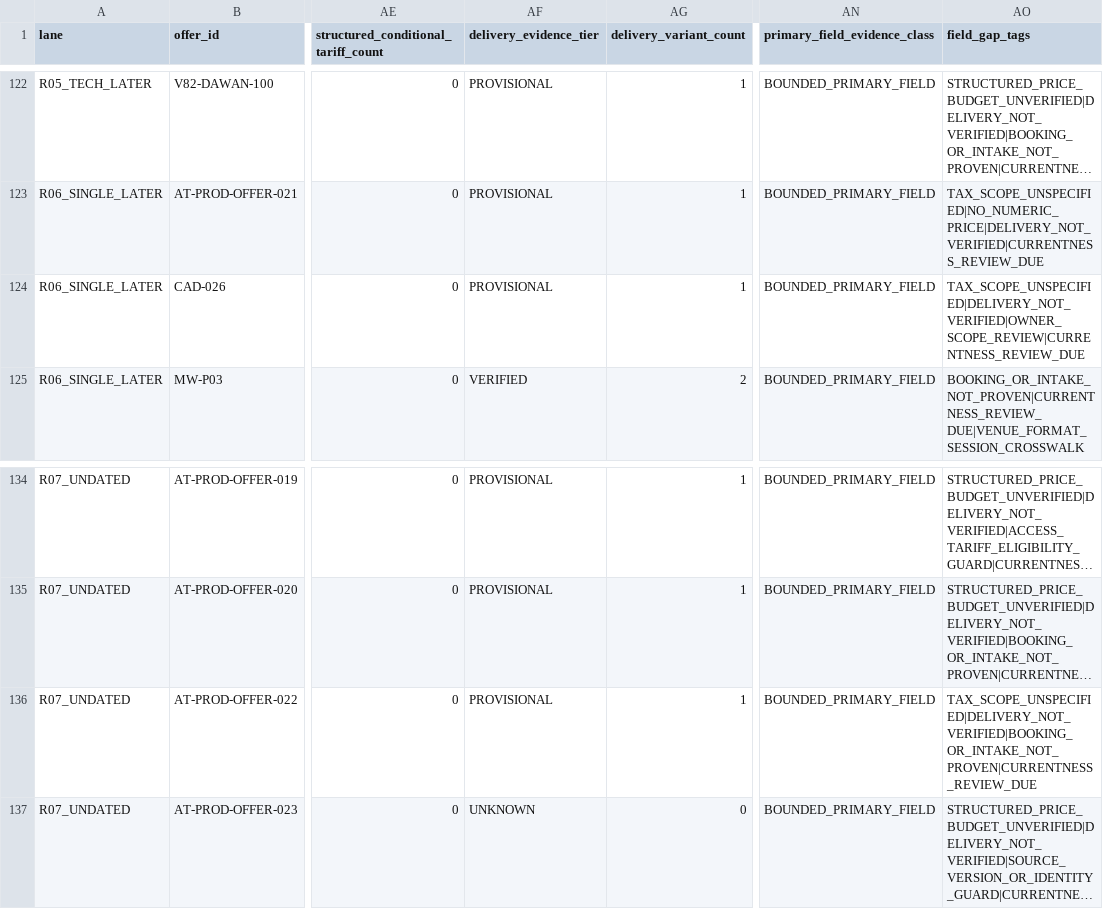
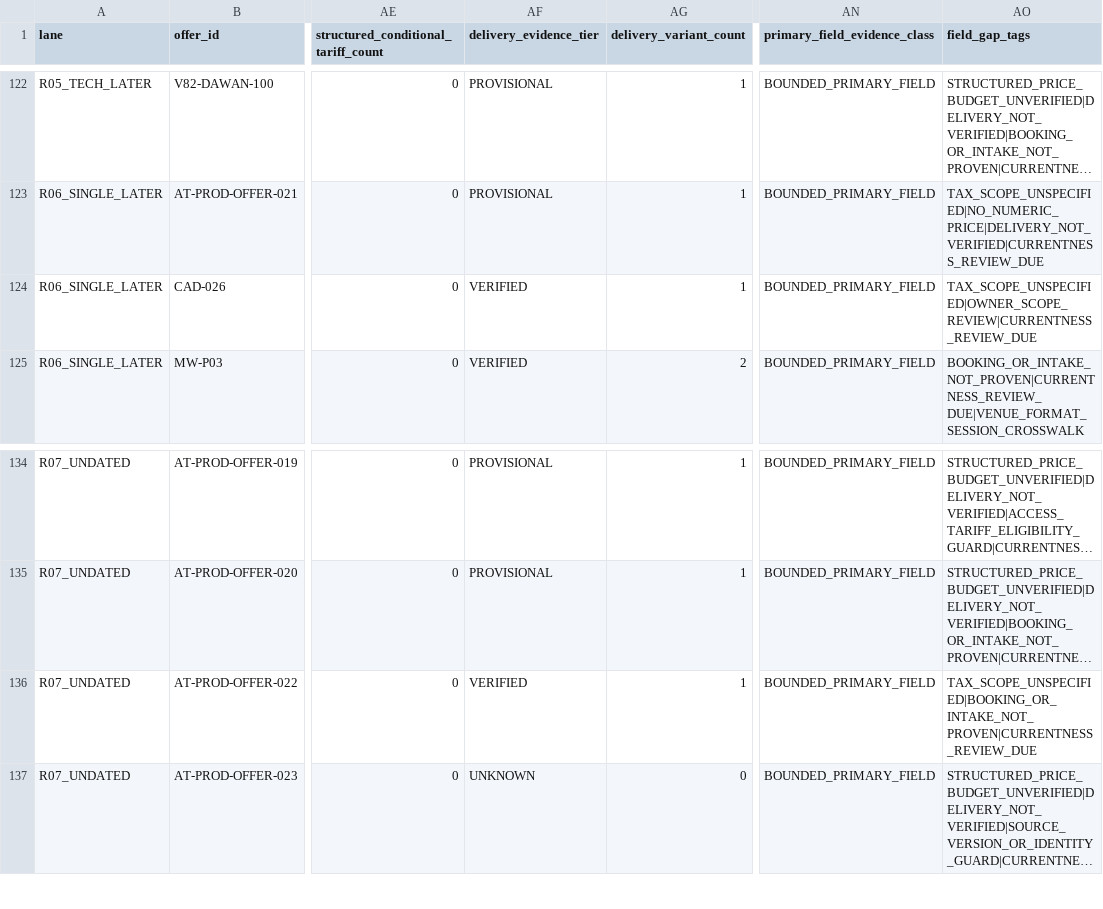
Before and after one commit to george-sarpong/weiterbildungsradar-journalismus, a TSV file: docs/b2/all-140-website-gold-field-gates-20261105.tsv, drawn as a sheet; only a part is shown, gaps mark what is left out; long unchanged cells end in …; the diff names each change by its address in the sheet, - before the commit and + after, or states it on an @@ line.

Commit message:
B2 EVT237: reconcile two evidence-backed delivery fields, preserve frozen source version

```diff
--- a/docs/b2/all-140-website-gold-field-gates-20261105.tsv
+++ b/docs/b2/all-140-website-gold-field-gates-20261105.tsv
-AF124 (delivery_evidence_tier): PROVISIONAL
+AF124 (delivery_evidence_tier): VERIFIED
-AO124 (field_gap_tags): TAX_SCOPE_UNSPECIFIED|DELIVERY_NOT_VERIFIED|OWNER_SCOPE_REVIEW|CURRENTNESS_REVIEW_DUE
+AO124 (field_gap_tags): TAX_SCOPE_UNSPECIFIED|OWNER_SCOPE_REVIEW|CURRENTNESS_REVIEW_DUE
-AF136 (delivery_evidence_tier): PROVISIONAL
+AF136 (delivery_evidence_tier): VERIFIED
-AO136 (field_gap_tags): TAX_SCOPE_UNSPECIFIED|DELIVERY_NOT_VERIFIED|BOOKING_OR_INTAKE_NOT_PROVEN|CURRENTNESS_REVIEW_DUE
+AO136 (field_gap_tags): TAX_SCOPE_UNSPECIFIED|BOOKING_OR_INTAKE_NOT_PROVEN|CURRENTNESS_REVIEW_DUE
```
